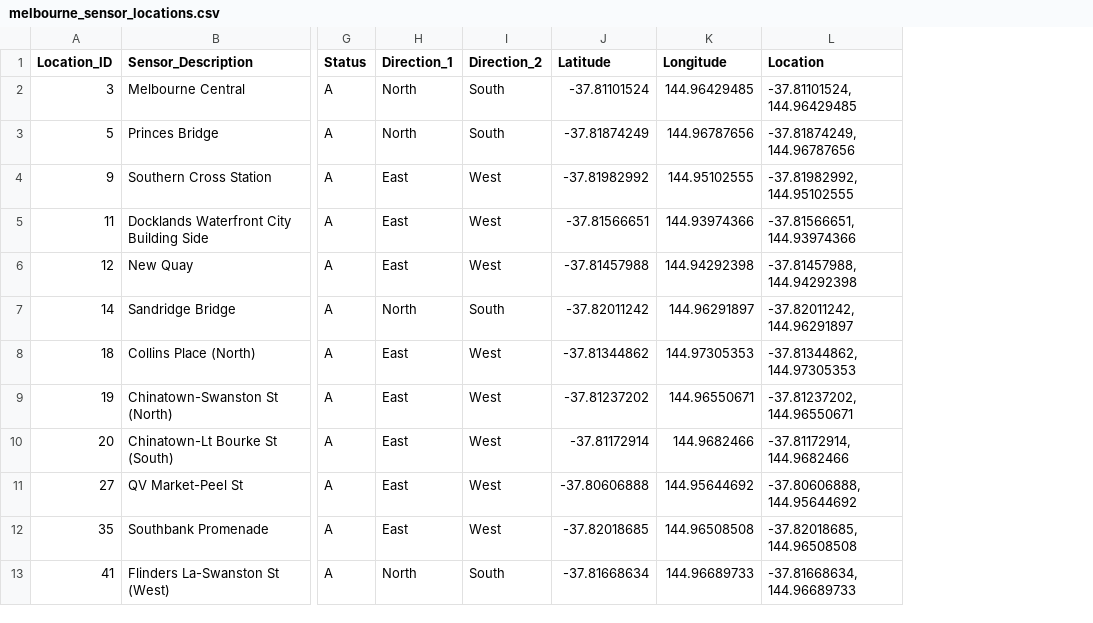
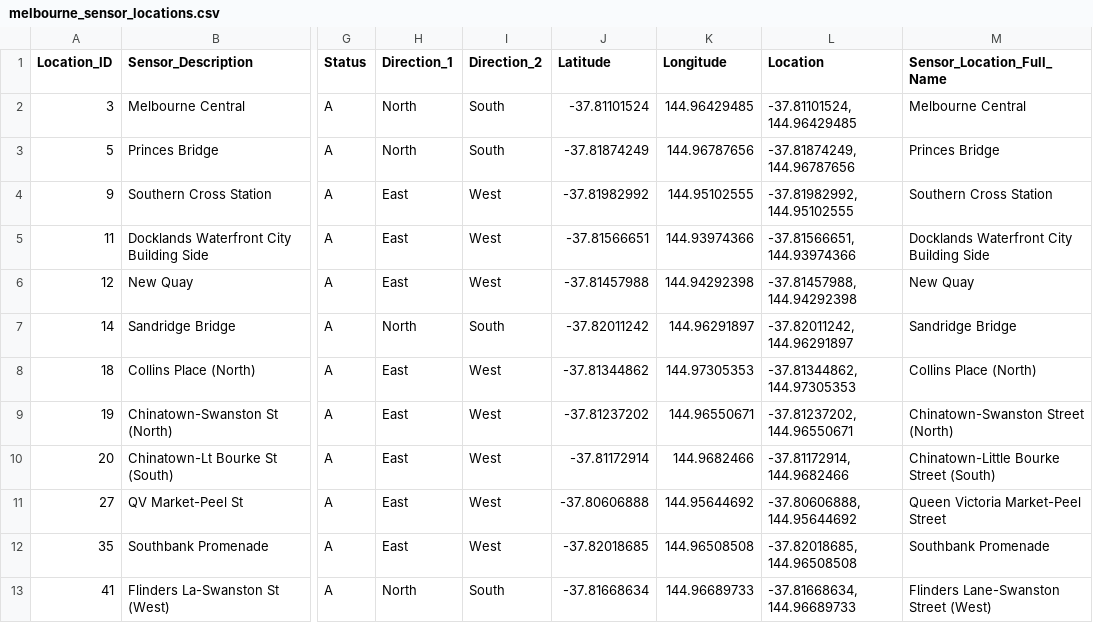
Before and after one commit to etan0115/3179-A2, a CSV file: data/melbourne_sensor_locations.csv, drawn as a sheet; only a part is shown, gaps mark what is left out; the diff names each change by its address in the sheet, - before the commit and + after, or states it on an @@ line.

Commit message:
Update melbourne_sensor_locations.csv

```diff
--- a/data/melbourne_sensor_locations.csv
+++ b/data/melbourne_sensor_locations.csv
+column M (Sensor_Location_Full_Name), rows 2-13: Melbourne Central | Princes Bridge | Southern Cross Station | Docklands Waterfront City Building Side | New Quay | Sandridge Bridge | Collins Place (North) | Chinatown-Swanston Street (North) | Chinatown-Little Bourke Street (South) | Queen Victoria Market-Peel Street | Southbank Promenade | Flinders Lane-Swanston Street (West)
```
